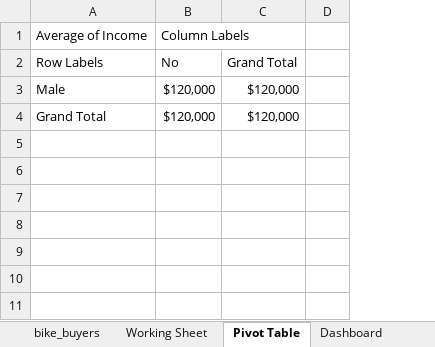
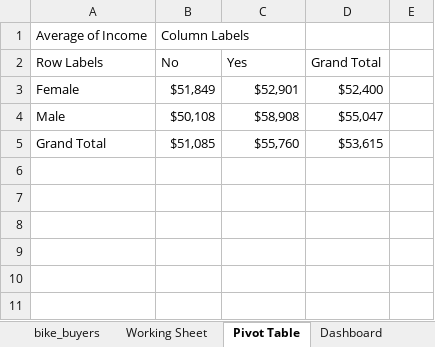
Before and after one commit to DAMMY-06/Bike-dashboard, an Excel workbook: Bike Sales Dashboard.xlsx, sheet Pivot Table, drawn as a sheet; only a part is shown; values as stored, in another font and other column widths than the file's, no borders; charts and pictures not drawn; removed rows and columns are numbered as before the commit, all else as after; the diff covers the shown part only; the diff names each change by its address in the sheet, - before the commit and + after, or states it on an @@ line.

```diff
--- a/Bike Sales Dashboard.xlsx (sheet Pivot Table)
+++ b/Bike Sales Dashboard.xlsx (sheet Pivot Table)
-column D, empty
+column D (Grand Total), rows 4-5: $55,047 | $53,615
+column E, empty
-C2: Grand Total
+C2: Yes
+row 3: Female | $51,849 | $52,901 | $52,400
-B4 (No): $120,000
+B4 (No): $50,108
-C4 (Yes): $120,000
+C4 (Yes): $58,908
-B5 (No): $120,000
+B5 (No): $51,085
-C5 (Yes): $120,000
+C5 (Yes): $55,760
-row 5: (empty)
```
Also changed, not shown: 15 added rows, 13 removed rows, 2 moved rows and 19 edited cells elsewhere in this sheet, charts or pictures.
